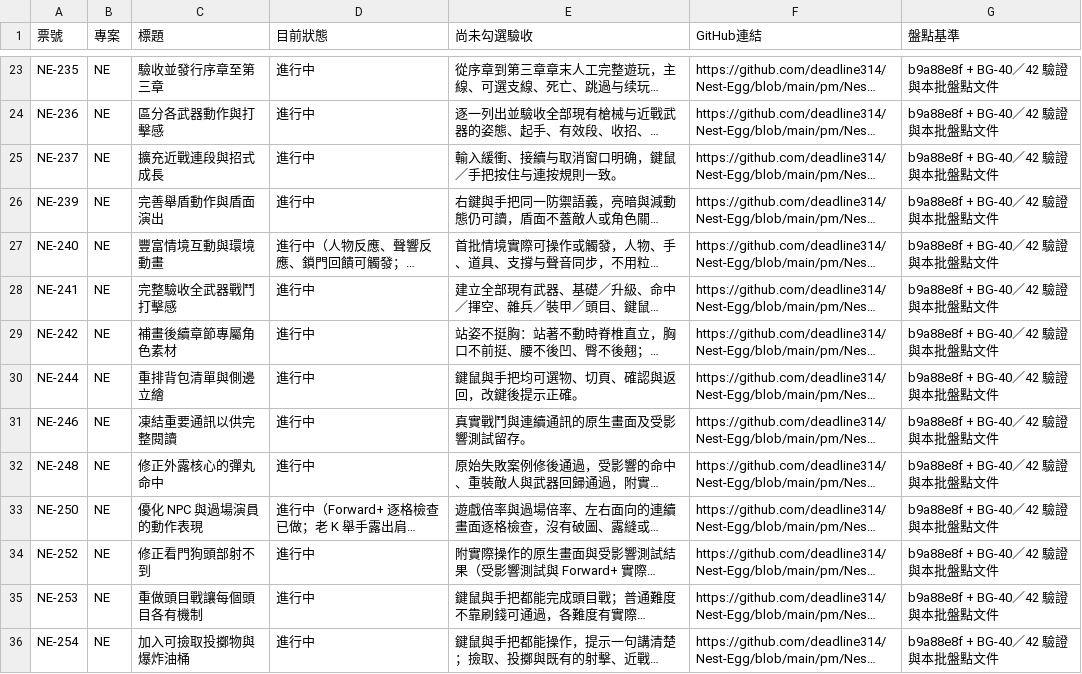
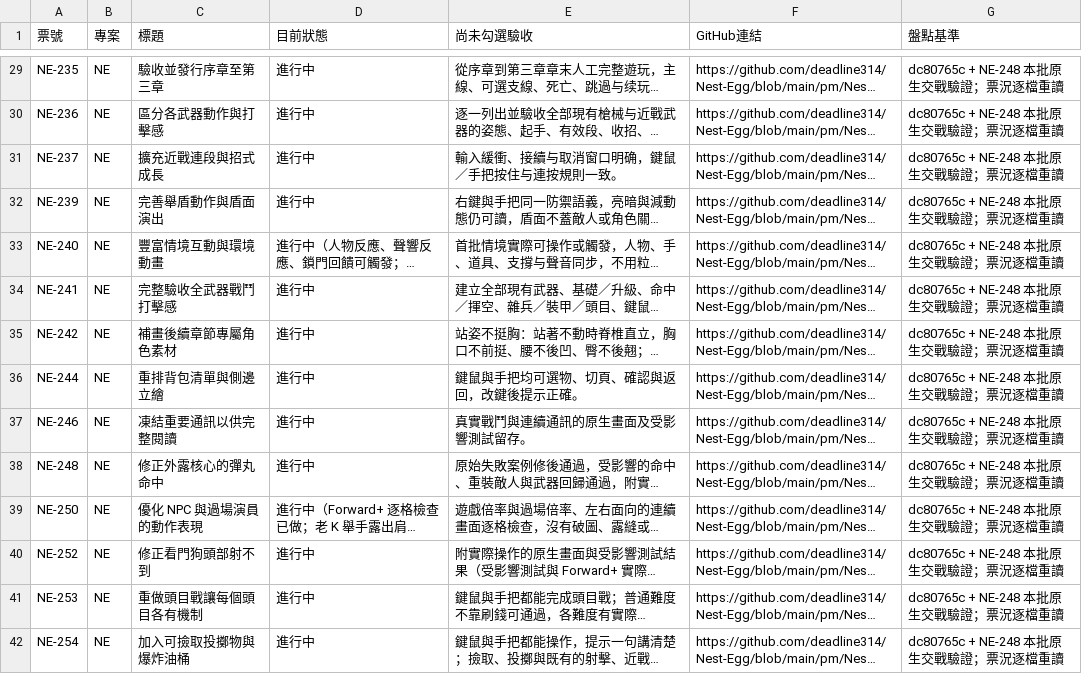
Before and after one commit to deadline314/Nest-Egg, a CSV file: pm/unfinished-tickets-2026-10-20-latest.csv, drawn as a sheet; only a part is shown, gaps mark what is left out; long unchanged cells end in …; addresses are those after the commit; the diff covers the shown part only; the diff names each change by its address in the sheet, - before the commit and + after, or states it on an @@ line.

```diff
--- a/pm/unfinished-tickets-2026-10-20-latest.csv
+++ b/pm/unfinished-tickets-2026-10-20-latest.csv
-G29:G42 (盤點基準): b9a88e8f + BG-40／42 驗證與本批盤點文件
+G29:G42 (盤點基準): dc80765c + NE-248 本批原生交戰驗證；票況逐檔重讀
```
Also changed, not shown: 6 added rows, 6 removed rows and 37 edited cells elsewhere in this file, pm/review-tickets-2026-10-20-latest.csv, 21 other files.
